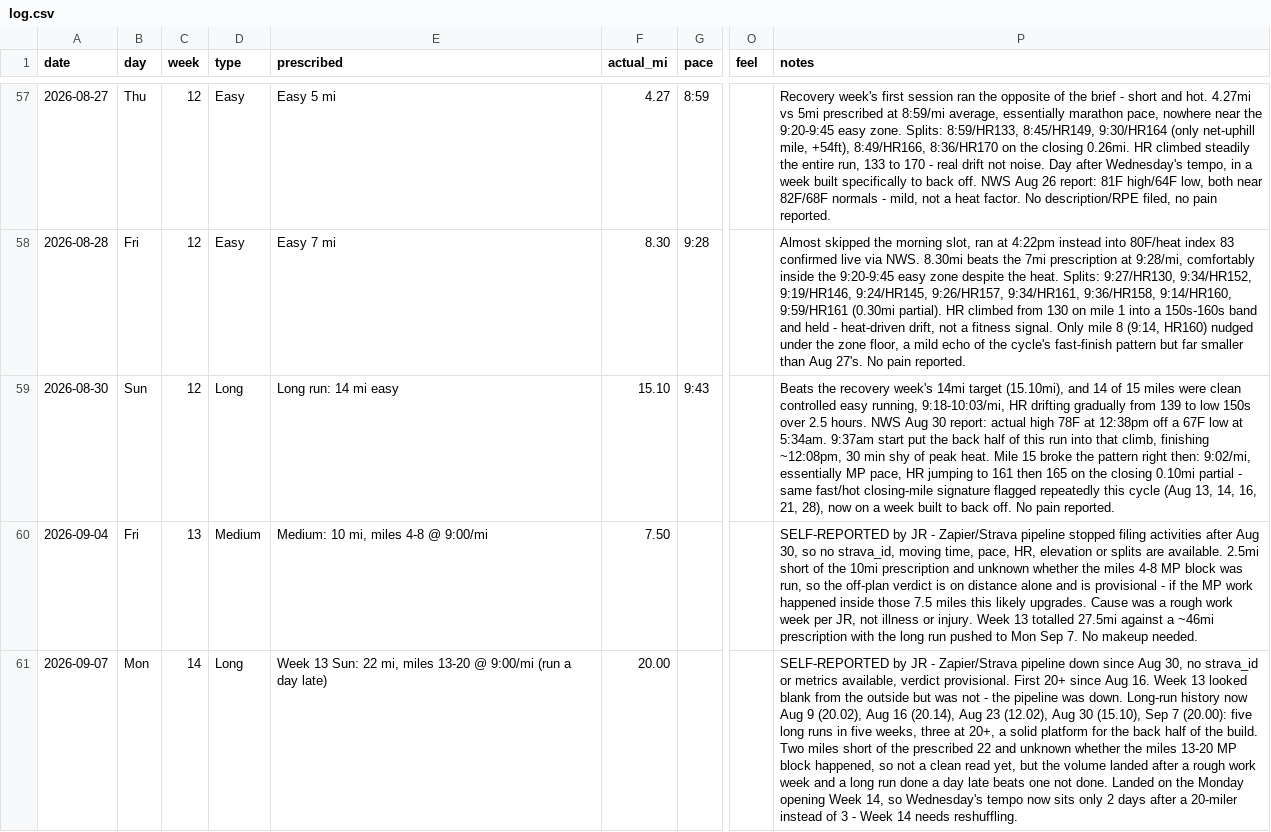
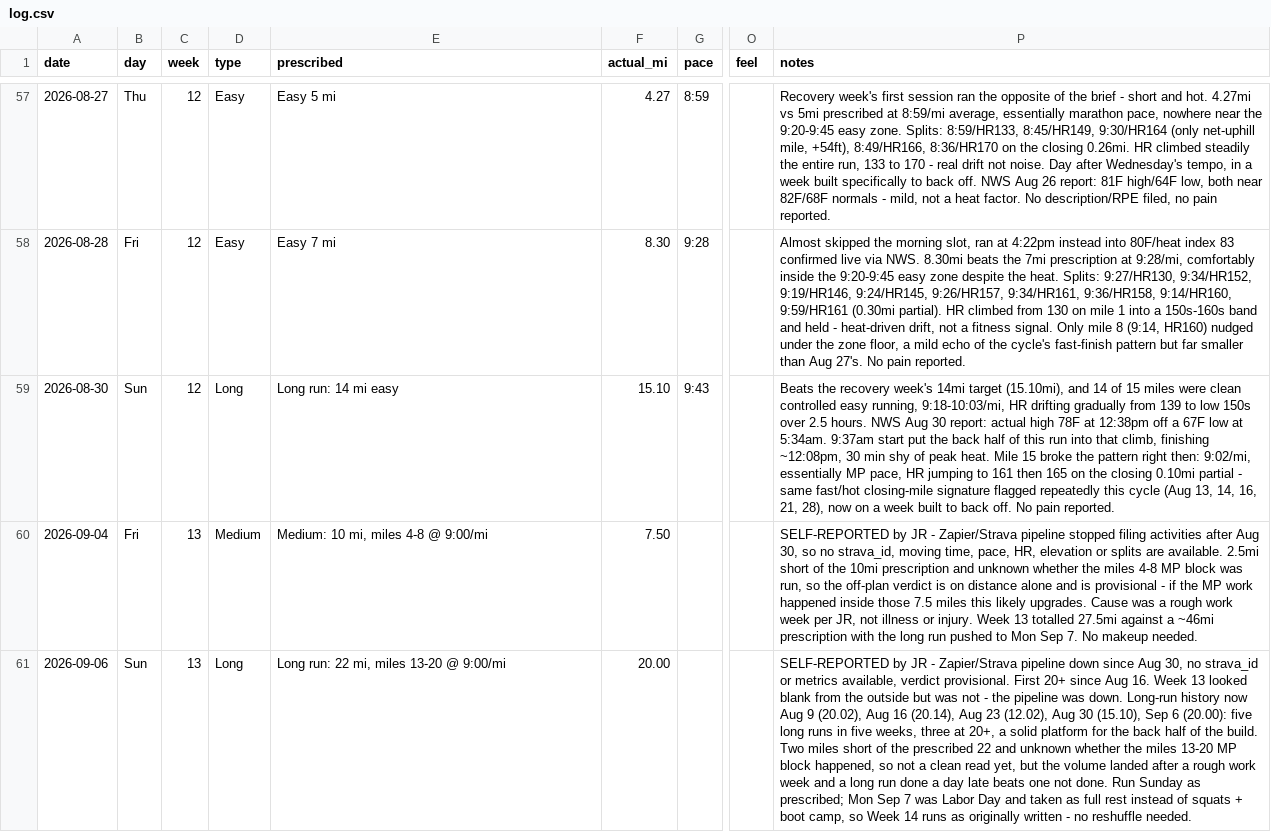
Before and after one commit to Jrichcrick/nyc-marathon-2026, a CSV file: data/log.csv, drawn as a sheet; only a part is shown, gaps mark what is left out; the diff names each change by its address in the sheet, - before the commit and + after, or states it on an @@ line.

```diff
--- a/data/log.csv
+++ b/data/log.csv
-A61 (date): 2026-09-07
+A61 (date): 2026-09-06
-B61 (day): Mon
+B61 (day): Sun
-C61 (week): 14
+C61 (week): 13
-E61 (prescribed): Week 13 Sun: 22 mi, miles 13-20 @ 9:00/mi (run a day late)
+E61 (prescribed): Long run: 22 mi, miles 13-20 @ 9:00/mi
-P61 (notes): …(15.10), Sep 7 (20.00): five long runs in five weeks, three at 20+, a solid platform for the back half of the build. Two miles short of the prescribed 22 and unknown whether the miles 13-20 MP block happened, so not a clean read yet, but the volume landed after a rough work week and a long run done a day late beats one not done. Landed on the Monday opening Week 14, so Wednesday's tempo now sits only 2 days after a 20-miler instead of 3 - Week 14 needs reshuffling.
+P61 (notes): …(15.10), Sep 6 (20.00): five long runs in five weeks, three at 20+, a solid platform for the back half of the build. Two miles short of the prescribed 22 and unknown whether the miles 13-20 MP block happened, so not a clean read yet, but the volume landed after a rough work week and a long run done a day late beats one not done. Run Sunday as prescribed; Mon Sep 7 was Labor Day and taken as full rest instead of squats + boot camp, so Week 14 runs as originally written - no reshuffle needed.
```
Also changed, not shown: data/plan.csv, 3 other files.
